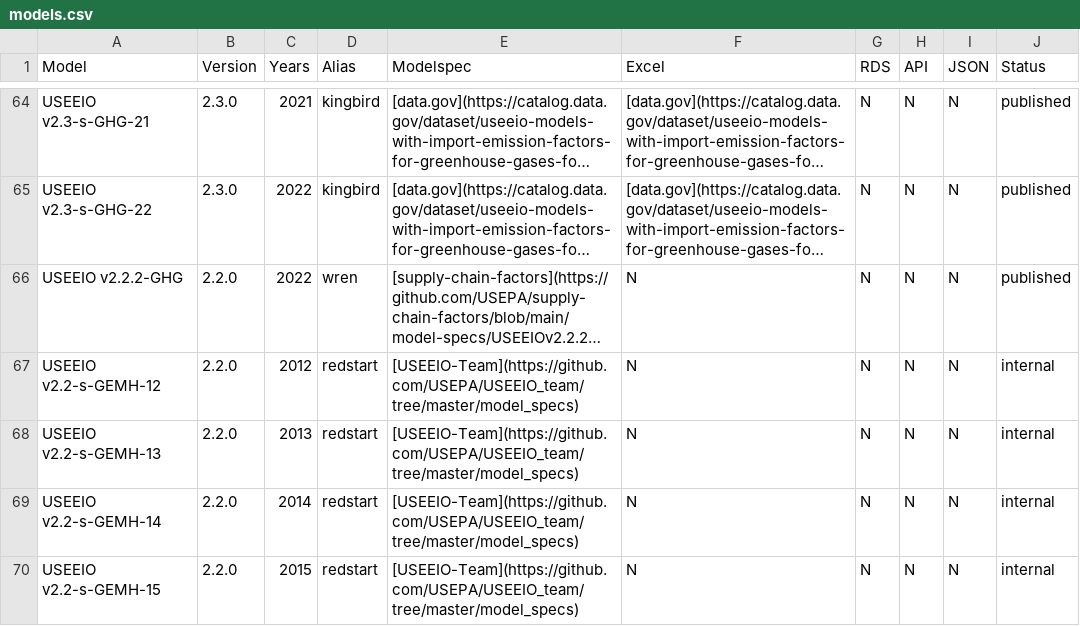
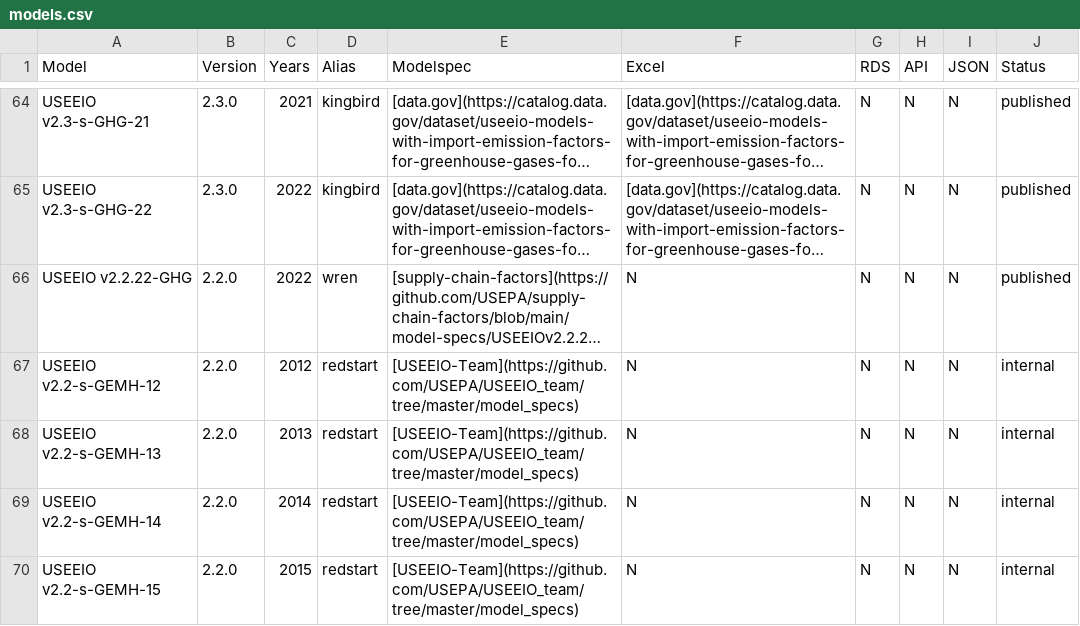
Before and after one commit to USEPA/USEEIO, a CSV file: models.csv, drawn as a sheet; only a part is shown, gaps mark what is left out; long unchanged cells end in …; the diff names each change by its address in the sheet, - before the commit and + after, or states it on an @@ line.

Commit message:
fix typo in USEEIO v2.2.22 supply chain factors model

```diff
--- a/models.csv
+++ b/models.csv
-A66 (Model): USEEIO v2.2.2-GHG
+A66 (Model): USEEIO v2.2.22-GHG
```
Also changed, not shown: 1 other file.
